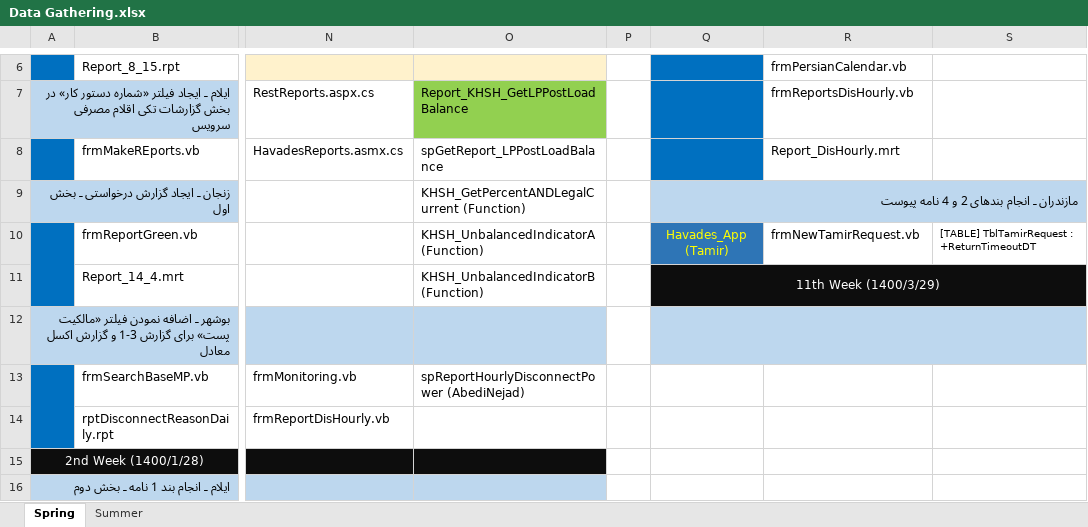
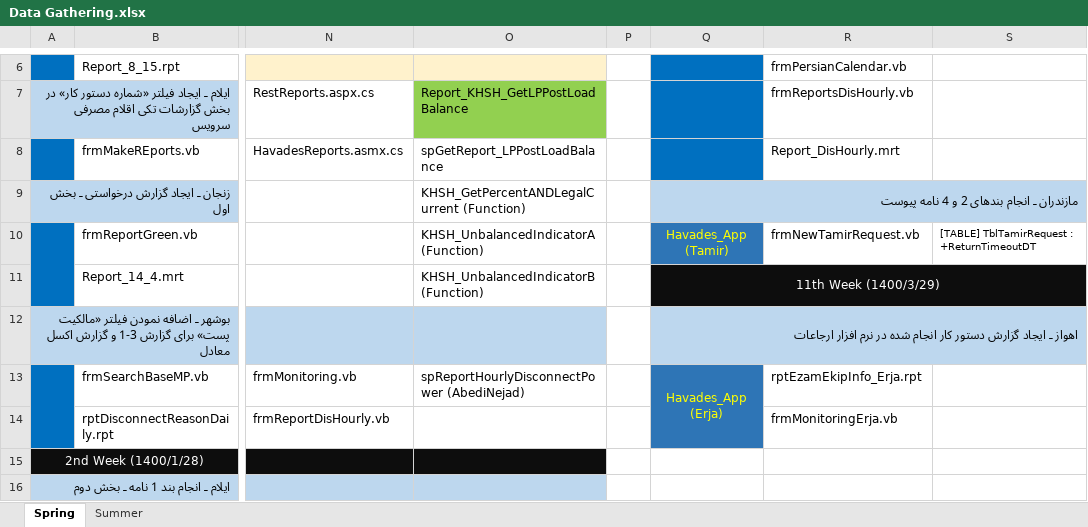
Before and after one commit to omiddadvar/SQL-SP, an Excel workbook: Data/Data Gathering.xlsx, sheet Spring, drawn as a sheet; only a part is shown, gaps mark what is left out; values as stored, in another font and other column widths than the file's, no borders; the diff names each change by its address in the sheet, - before the commit and + after, or states it on an @@ line.

```diff
--- a/Data/Data Gathering.xlsx (sheet Spring)
+++ b/Data/Data Gathering.xlsx (sheet Spring)
-Q12: (empty)
+Q12: اهواز ـ ایجاد گزارش دستور کار انجام شده در نرم افزار ارجاعات
-Q13: (empty)
+Q13: Havades_App (Erja)
-Q13:Q14 fill: none
+Q13:Q14 fill: #2E75B6
+Q13:Q14 merged
-R13: (empty)
+R13: rptEzamEkipInfo_Erja.rpt
-R14: (empty)
+R14: frmMonitoringErja.vb
```
Also changed, not shown: sheet Summer, 1 other file.
